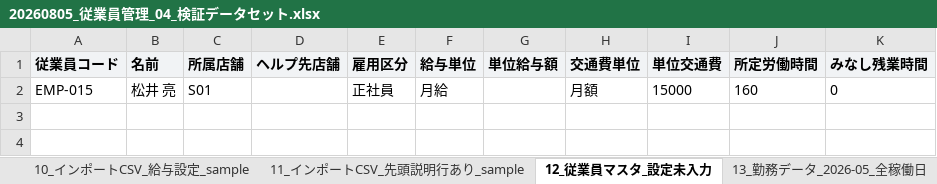
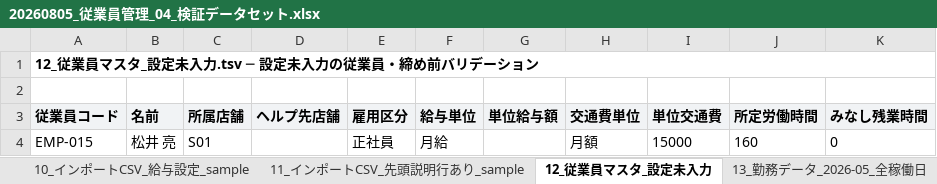
Before and after one commit to suguru789987/rakmy-employee-mgmt-spec, an Excel workbook: 20260805_従業員管理_04_検証データセット.xlsx, sheet 12_従業員マスタ_設定未入力, drawn as a sheet; values as stored, in another font and other column widths than the file's, no borders; the diff names each change by its address in the sheet, - before the commit and + after, or states it on an @@ line.

```diff
--- a/20260805_従業員管理_04_検証データセット.xlsx (sheet 12_従業員マスタ_設定未入力)
+++ b/20260805_従業員管理_04_検証データセット.xlsx (sheet 12_従業員マスタ_設定未入力)
+row 1: 12_従業員マスタ_設定未入力.tsv ─ 設定未入力の従業員・締め前バリデーション
+row 2: (empty)
```
Also changed, not shown: sheet 00_目次, sheet 01_店舗マスタ, sheet 10_インポートCSV_給与設定_sample, sheet 16_前回取込_設定_差分確認用, sheet 07_インポートCSV_KingOfTime_sample, sheet 08_インポートCSV_ジョブカン_sample, 13 more sheets, other sheet tabs.
